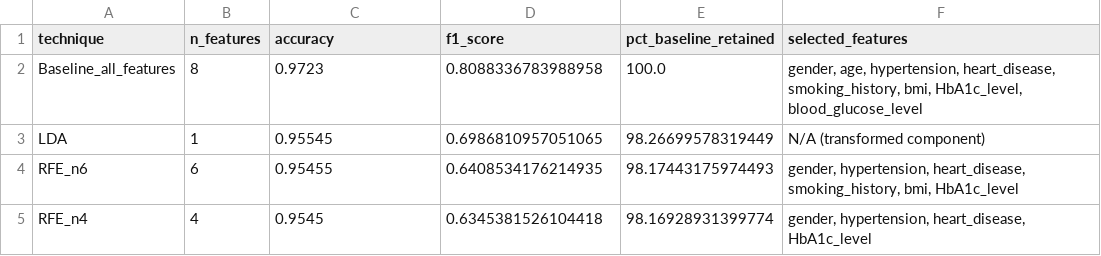
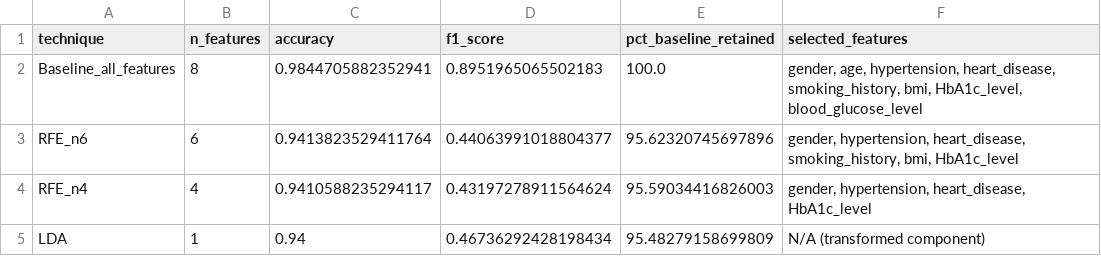
Before and after one commit to HEMCHAND-12/Heart-disease-prediction, a CSV file: objective2_reduction_results.csv, drawn as a sheet.

```diff
--- a/objective2_reduction_results.csv
+++ b/objective2_reduction_results.csv
@@ -1,5 +1,5 @@
 technique,n_features,accuracy,f1_score,pct_baseline_retained,selected_features
-Baseline_all_features,8,0.9723,0.8088336783988958,100.0,"gender, age, hypertension, heart_disease, smoking_history, bmi, HbA1c_level, blood_glucose_level"
-LDA,1,0.95545,0.6986810957051065,98.26699578319449,N/A (transformed component)
-RFE_n6,6,0.95455,0.6408534176214935,98.17443175974493,"gender, hypertension, heart_disease, smoking_history, bmi, HbA1c_level"
-RFE_n4,4,0.9545,0.6345381526104418,98.16928931399774,"gender, hypertension, heart_disease, HbA1c_level"
+Baseline_all_features,8,0.9844705882352941,0.8951965065502183,100.0,"gender, age, hypertension, heart_disease, smoking_history, bmi, HbA1c_level, blood_glucose_level"
+RFE_n6,6,0.9413823529411764,0.44063991018804377,95.62320745697896,"gender, hypertension, heart_disease, smoking_history, bmi, HbA1c_level"
+RFE_n4,4,0.9410588235294117,0.43197278911564624,95.59034416826003,"gender, hypertension, heart_disease, HbA1c_level"
+LDA,1,0.94,0.46736292428198434,95.48279158699809,N/A (transformed component)
```
Also changed, not shown: 2 other files.
